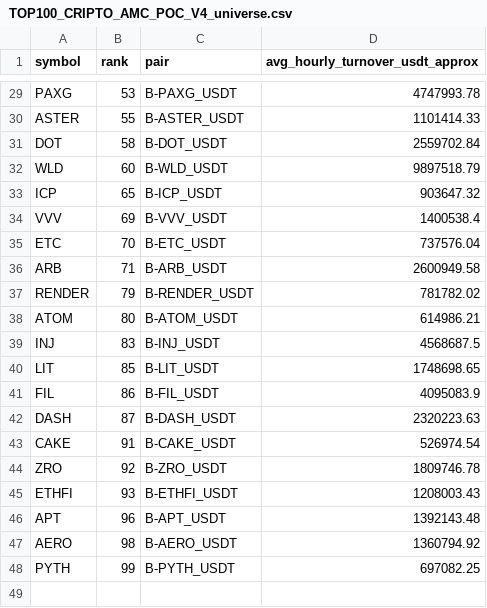
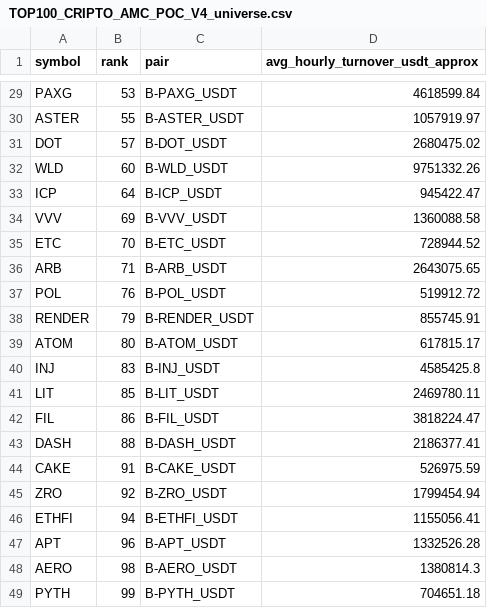
Before and after one commit to jharajesh1210/Guruji, a CSV file: TOP100_CRIPTO_AMC_POC_V4_universe.csv, drawn as a sheet; only a part is shown, gaps mark what is left out; addresses are those after the commit; the diff covers the shown part only; the diff names each change by its address in the sheet, - before the commit and + after, or states it on an @@ line.

```diff
--- a/TOP100_CRIPTO_AMC_POC_V4_universe.csv
+++ b/TOP100_CRIPTO_AMC_POC_V4_universe.csv
-D29 (avg_hourly_turnover_usdt_approx): 4747993.78
+D29 (avg_hourly_turnover_usdt_approx): 4618599.84
-D30 (avg_hourly_turnover_usdt_approx): 1101414.33
+D30 (avg_hourly_turnover_usdt_approx): 1057919.97
-B31 (rank): 58
+B31 (rank): 57
-D31 (avg_hourly_turnover_usdt_approx): 2559702.84
+D31 (avg_hourly_turnover_usdt_approx): 2680475.02
-D32 (avg_hourly_turnover_usdt_approx): 9897518.79
+D32 (avg_hourly_turnover_usdt_approx): 9751332.26
-B33 (rank): 65
+B33 (rank): 64
-D33 (avg_hourly_turnover_usdt_approx): 903647.32
+D33 (avg_hourly_turnover_usdt_approx): 945422.47
-D34 (avg_hourly_turnover_usdt_approx): 1400538.4
+D34 (avg_hourly_turnover_usdt_approx): 1360088.58
-D35 (avg_hourly_turnover_usdt_approx): 737576.04
+D35 (avg_hourly_turnover_usdt_approx): 728944.52
-D36 (avg_hourly_turnover_usdt_approx): 2600949.58
+D36 (avg_hourly_turnover_usdt_approx): 2643075.65
+row 37: POL | 76 | B-POL_USDT | 519912.72
-D38 (avg_hourly_turnover_usdt_approx): 781782.02
+D38 (avg_hourly_turnover_usdt_approx): 855745.91
-D39 (avg_hourly_turnover_usdt_approx): 614986.21
+D39 (avg_hourly_turnover_usdt_approx): 617815.17
-D40 (avg_hourly_turnover_usdt_approx): 4568687.5
+D40 (avg_hourly_turnover_usdt_approx): 4585425.8
-D41 (avg_hourly_turnover_usdt_approx): 1748698.65
+D41 (avg_hourly_turnover_usdt_approx): 2469780.11
-D42 (avg_hourly_turnover_usdt_approx): 4095083.9
+D42 (avg_hourly_turnover_usdt_approx): 3818224.47
-B43 (rank): 87
+B43 (rank): 88
-D43 (avg_hourly_turnover_usdt_approx): 2320223.63
+D43 (avg_hourly_turnover_usdt_approx): 2186377.41
-D44 (avg_hourly_turnover_usdt_approx): 526974.54
+D44 (avg_hourly_turnover_usdt_approx): 526975.59
-D45 (avg_hourly_turnover_usdt_approx): 1809746.78
+D45 (avg_hourly_turnover_usdt_approx): 1799454.94
-B46 (rank): 93
+B46 (rank): 94
-D46 (avg_hourly_turnover_usdt_approx): 1208003.43
+D46 (avg_hourly_turnover_usdt_approx): 1155056.41
-D47 (avg_hourly_turnover_usdt_approx): 1392143.48
+D47 (avg_hourly_turnover_usdt_approx): 1332526.28
-D48 (avg_hourly_turnover_usdt_approx): 1360794.92
+D48 (avg_hourly_turnover_usdt_approx): 1380814.3
-D49 (avg_hourly_turnover_usdt_approx): 697082.25
+D49 (avg_hourly_turnover_usdt_approx): 704651.18
```
Also changed, not shown: 28 edited cells elsewhere in this file, 1 other file.
